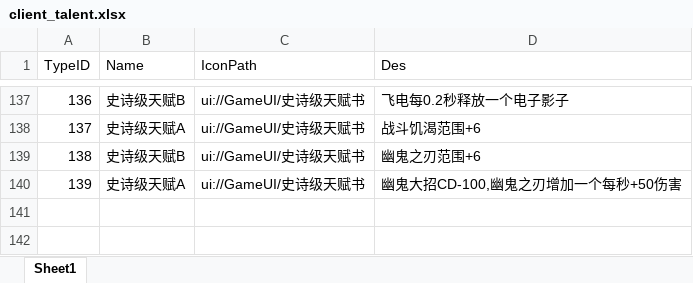
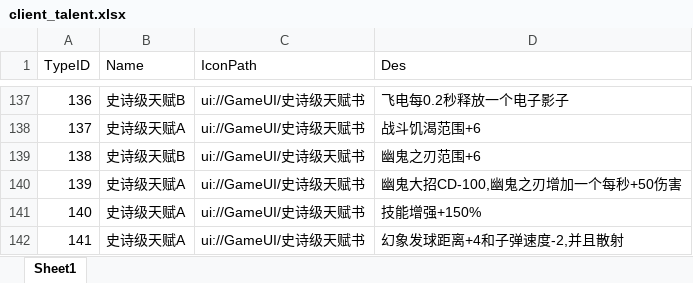
Before and after one commit to chenyang6534/dotanet_client, an Excel workbook: Excel/client_talent.xlsx, sheet Sheet1, drawn as a sheet; only a part is shown, gaps mark what is left out; values as stored, in another font and other column widths than the file's, no borders; the diff names each change by its address in the sheet, - before the commit and + after, or states it on an @@ line.

```diff
--- a/Excel/client_talent.xlsx (sheet Sheet1)
+++ b/Excel/client_talent.xlsx (sheet Sheet1)
+row 141: 140 | 史诗级天赋A | ui://GameUI/史诗级天赋书 | 技能增强+150%
+row 142: 141 | 史诗级天赋A | ui://GameUI/史诗级天赋书 | 幻象发球距离+4和子弹速度-2,并且散射
```
